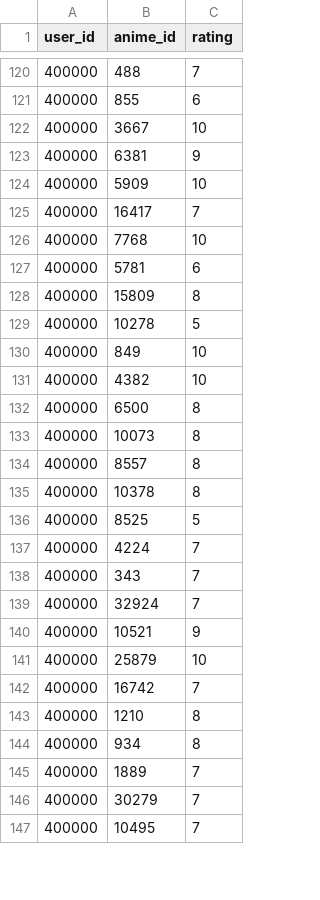
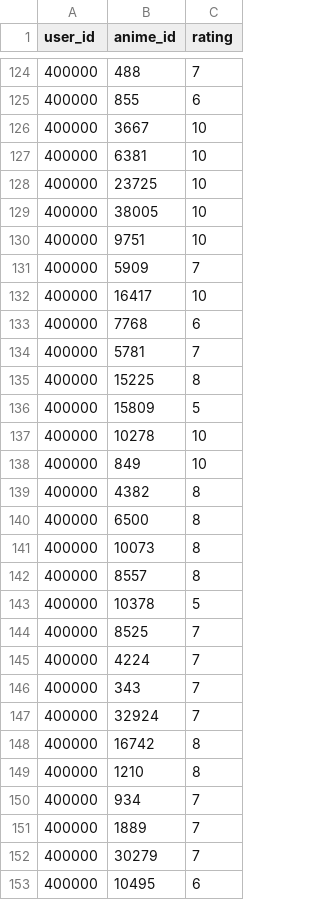
Before and after one commit to ksn38/mal_adviser, a CSV file: 400000.csv, drawn as a sheet; only a part is shown, gaps mark what is left out; the diff covers the shown part only.

```diff
--- a/400000.csv
+++ b/400000.csv
@@ -122,11 +126,15 @@ user_id,anime_id,rating
 400000,3667,10
-400000,6381,9
-400000,5909,10
-400000,16417,7
-400000,7768,10
-400000,5781,6
-400000,15809,8
-400000,10278,5
+400000,6381,10
+400000,23725,10
+400000,38005,10
+400000,9751,10
+400000,5909,7
+400000,16417,10
+400000,7768,6
+400000,5781,7
+400000,15225,8
+400000,15809,5
+400000,10278,10
 400000,849,10
-400000,4382,10
+400000,4382,8
 400000,6500,8
@@ -134,4 +142,4 @@ user_id,anime_id,rating
 400000,8557,8
-400000,10378,8
-400000,8525,5
+400000,10378,5
+400000,8525,7
 400000,4224,7
@@ -139,9 +147,7 @@ user_id,anime_id,rating
 400000,32924,7
-400000,10521,9
-400000,25879,10
-400000,16742,7
+400000,16742,8
 400000,1210,8
-400000,934,8
+400000,934,7
 400000,1889,7
 400000,30279,7
-400000,10495,7
+400000,10495,6
```
Also changed, not shown: 11 added rows and 4 edited cells elsewhere in this file, 1 other file.
